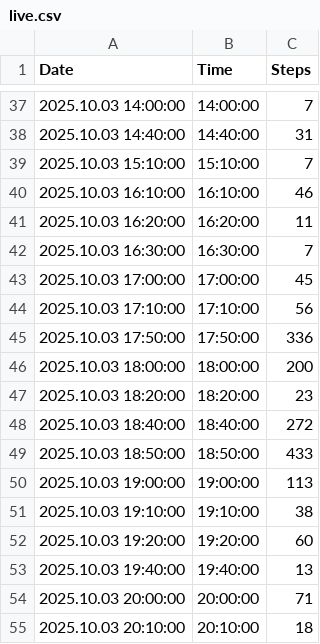
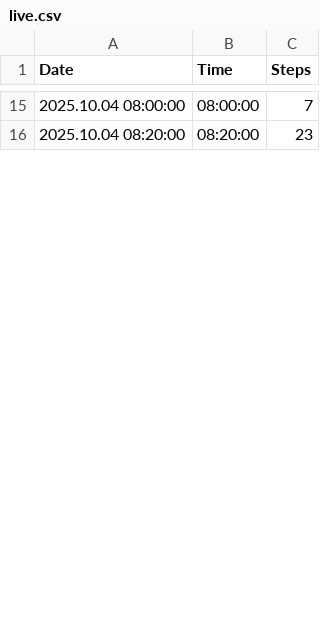
Before and after one commit to santhoshkumar/steps-data, a CSV file: data/live.csv, drawn as a sheet; only a part is shown, gaps mark what is left out; the diff covers the shown part only.

Commit message:
Update Live Steps Data - 2025-10-04T10:33:52.929+05:30

```diff
--- a/data/live.csv
+++ b/data/live.csv
@@ -37,19 +15,2 @@ Date,Time,Steps
-2025.10.03 14:00:00,14:00:00,7
-2025.10.03 14:40:00,14:40:00,31
-2025.10.03 15:10:00,15:10:00,7
-2025.10.03 16:10:00,16:10:00,46
-2025.10.03 16:20:00,16:20:00,11
-2025.10.03 16:30:00,16:30:00,7
-2025.10.03 17:00:00,17:00:00,45
-2025.10.03 17:10:00,17:10:00,56
-2025.10.03 17:50:00,17:50:00,336
-2025.10.03 18:00:00,18:00:00,200
-2025.10.03 18:20:00,18:20:00,23
-2025.10.03 18:40:00,18:40:00,272
-2025.10.03 18:50:00,18:50:00,433
-2025.10.03 19:00:00,19:00:00,113
-2025.10.03 19:10:00,19:10:00,38
-2025.10.03 19:20:00,19:20:00,60
-2025.10.03 19:40:00,19:40:00,13
-2025.10.03 20:00:00,20:00:00,71
-2025.10.03 20:10:00,20:10:00,18
+2025.10.04 08:00:00,08:00:00,7
+2025.10.04 08:20:00,08:20:00,23
```
Also changed, not shown: 7 added rows, 35 removed rows and 18 edited cells elsewhere in this file.
